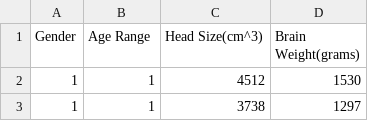
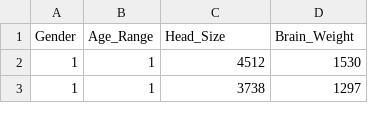
Before and after one commit to tatsuruikeda/databox, a CSV file: brain.csv, drawn as a sheet; only a part is shown.

Commit message:
brain.csv revised

```diff
--- a/brain.csv
+++ b/brain.csv
@@ -1,2 +1,2 @@
-Gender,Age Range,Head Size(cm^3),Brain Weight(grams)
+Gender,Age_Range,Head_Size,Brain_Weight
 1,1,4512,1530
```
